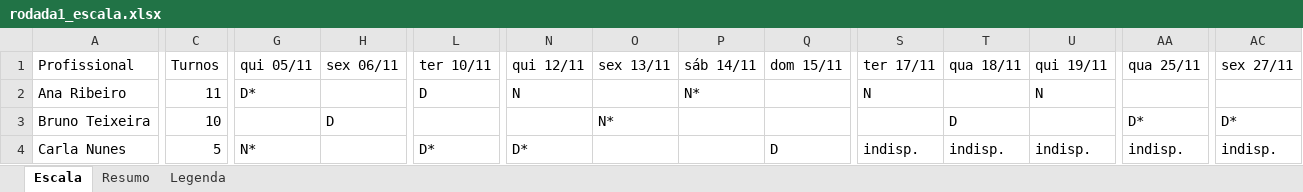
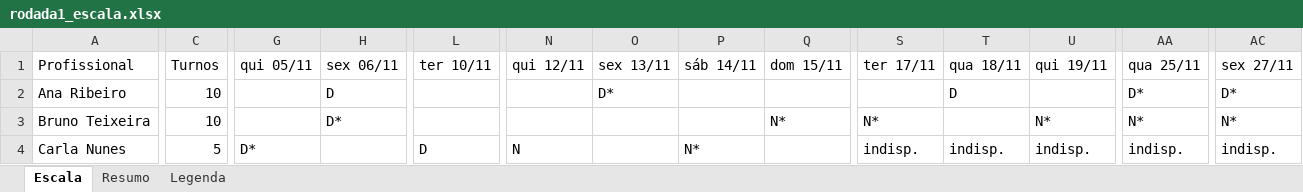
Before and after one commit to otacabral/tcc-nrp, an Excel workbook: docs/demonstracao/rodada1_escala.xlsx, sheet Escala, drawn as a sheet; only a part is shown, gaps mark what is left out; values as stored, in another font and other column widths than the file's, no borders; the diff covers the shown part only; the diff names each change by its address in the sheet, - before the commit and + after, or states it on an @@ line.

```diff
--- a/docs/demonstracao/rodada1_escala.xlsx (sheet Escala)
+++ b/docs/demonstracao/rodada1_escala.xlsx (sheet Escala)
-C2: 11
+C2: 10
-G2: D*
+G2: (empty)
-H2: (empty)
+H2: D
-L2: D
+L2: (empty)
-N2: N
+N2: (empty)
-O2: (empty)
+O2: D*
-P2: N*
+P2: (empty)
-S2: N
+S2: (empty)
-T2: (empty)
+T2: D
-U2: N
+U2: (empty)
-AA2: (empty)
+AA2: D*
-AC2: (empty)
+AC2: D*
-H3: D
+H3: D*
-O3: N*
+O3: (empty)
-Q3: (empty)
+Q3: N*
-S3: (empty)
+S3: N*
-T3: D
+T3: (empty)
-U3: (empty)
+U3: N*
-AA3: D*
+AA3: N*
-AC3: D*
+AC3: N*
-G4: N*
+G4: D*
-L4: D*
+L4: D
-N4: D*
+N4: N
-P4: (empty)
+P4: N*
-Q4: D
+Q4: (empty)
```
Also changed, not shown: 397 edited cells elsewhere in this sheet, docs/demonstracao/rodada2_18tec_escala.xlsx, docs/demonstracao/rodada2_19tec_escala.xlsx, 22 other files.
